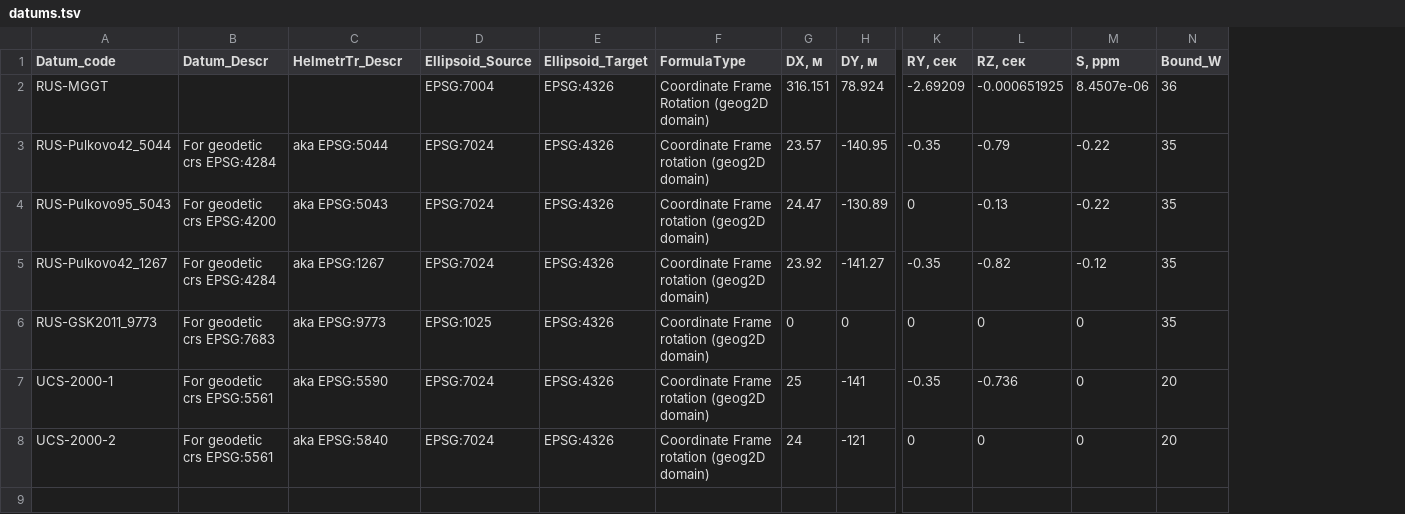
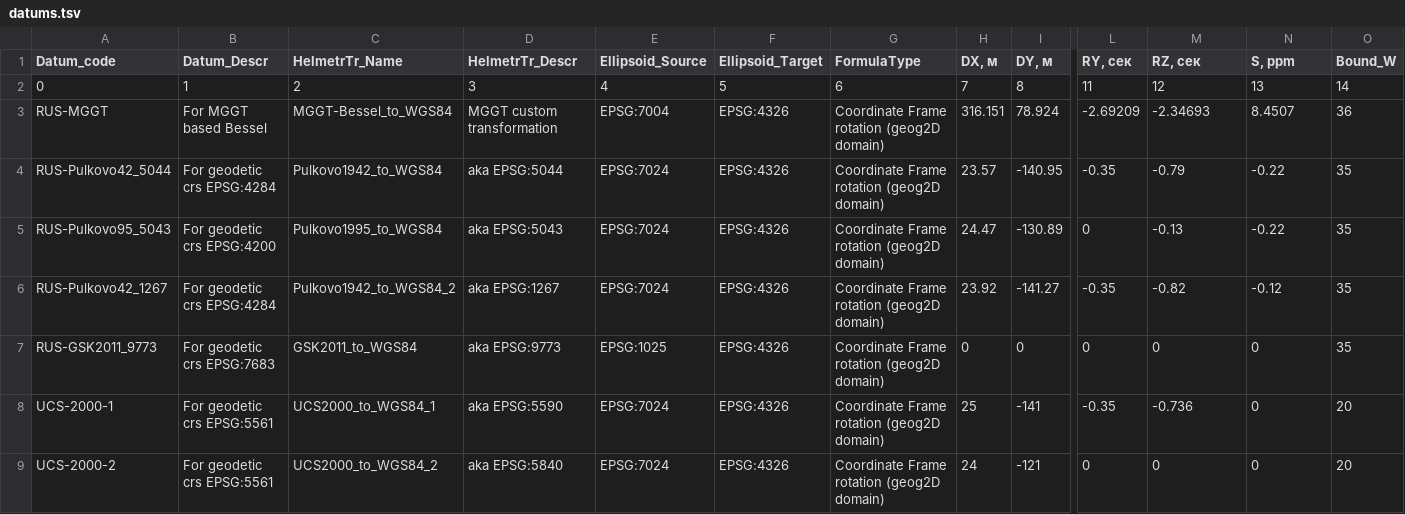
Before and after one commit to GeorgGrebenyuk/MSK_RUS, a TSV file: SourceData/datums.tsv, drawn as a sheet; only a part is shown, gaps mark what is left out; addresses are those after the commit; rows hold the shown columns only; the diff names each change by its address in the sheet, - before the commit and + after, or states it on an @@ line.

Commit message:
upd datums

```diff
--- a/SourceData/datums.tsv
+++ b/SourceData/datums.tsv
+column C (HelmetrTr_Name), rows 3-9: MGGT-Bessel_to_WGS84 | Pulkovo1942_to_WGS84 | Pulkovo1995_to_WGS84 | Pulkovo1942_to_WGS84_2 | GSK2011_to_WGS84 | UCS2000_to_WGS84_1 | UCS2000_to_WGS84_2
+row 2: 0 | 1 | 2 | 3 | 4 | 5 | 6 | 7 | 8 | 11 | 12 | 13 | 14
-B3 (Datum_Descr): (empty)
+B3 (Datum_Descr): For MGGT based Bessel
-D3 (HelmetrTr_Descr): (empty)
+D3 (HelmetrTr_Descr): MGGT custom transformation
-G3 (FormulaType): Coordinate Frame Rotation (geog2D domain)
+G3 (FormulaType): Coordinate Frame rotation (geog2D domain)
-M3 (RZ, сек): -0.000651925
+M3 (RZ, сек): -2.34693
-N3 (S, ppm): 8.4507e-06
+N3 (S, ppm): 8.4507
```
Also changed, not shown: SourceData/projectedCrsTransMercator.tsv.
